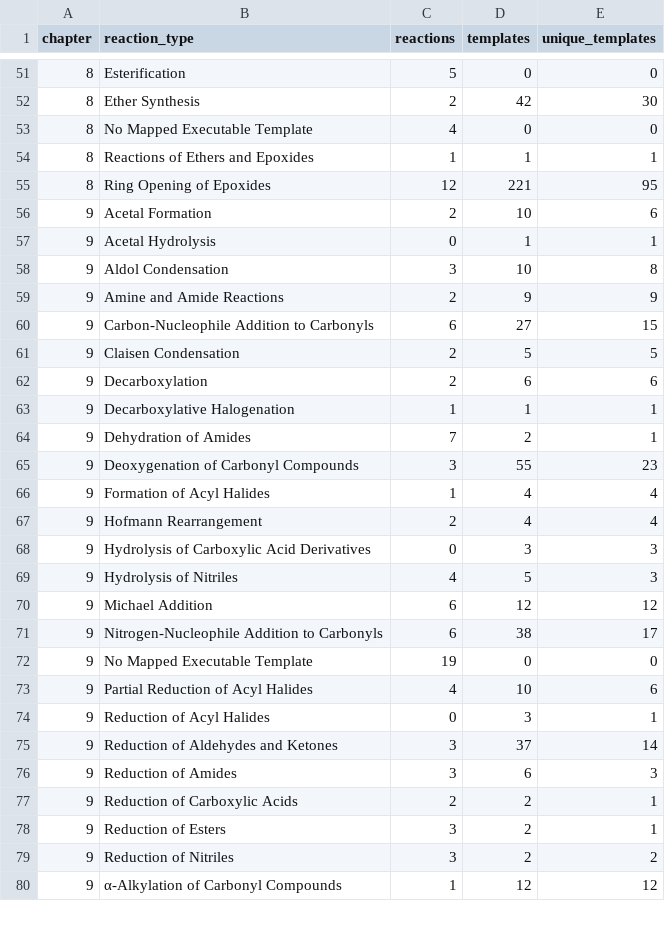
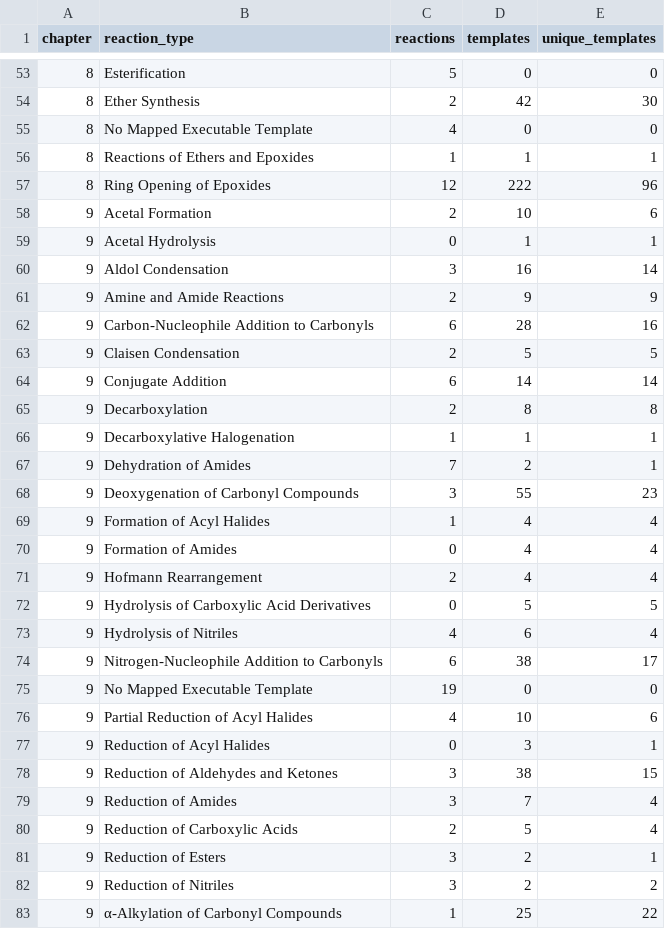
Before and after one commit to wzhstat/SimpRetro4Learn, a CSV file: chapter_single_step/data/chapter_reaction_template_summary.csv, drawn as a sheet; only a part is shown, gaps mark what is left out; the diff covers the shown part only.

```diff
--- a/chapter_single_step/data/chapter_reaction_template_summary.csv
+++ b/chapter_single_step/data/chapter_reaction_template_summary.csv
@@ -54,10 +56,11 @@
 8,Reactions of Ethers and Epoxides,1,1,1
-8,Ring Opening of Epoxides,12,221,95
+8,Ring Opening of Epoxides,12,222,96
 9,Acetal Formation,2,10,6
 9,Acetal Hydrolysis,0,1,1
-9,Aldol Condensation,3,10,8
+9,Aldol Condensation,3,16,14
 9,Amine and Amide Reactions,2,9,9
-9,Carbon-Nucleophile Addition to Carbonyls,6,27,15
+9,Carbon-Nucleophile Addition to Carbonyls,6,28,16
 9,Claisen Condensation,2,5,5
-9,Decarboxylation,2,6,6
+9,Conjugate Addition,6,14,14
+9,Decarboxylation,2,8,8
 9,Decarboxylative Halogenation,1,1,1
@@ -66,6 +69,6 @@
 9,Formation of Acyl Halides,1,4,4
+9,Formation of Amides,0,4,4
 9,Hofmann Rearrangement,2,4,4
-9,Hydrolysis of Carboxylic Acid Derivatives,0,3,3
-9,Hydrolysis of Nitriles,4,5,3
-9,Michael Addition,6,12,12
+9,Hydrolysis of Carboxylic Acid Derivatives,0,5,5
+9,Hydrolysis of Nitriles,4,6,4
 9,Nitrogen-Nucleophile Addition to Carbonyls,6,38,17
@@ -74,7 +77,7 @@
 9,Reduction of Acyl Halides,0,3,1
-9,Reduction of Aldehydes and Ketones,3,37,14
-9,Reduction of Amides,3,6,3
-9,Reduction of Carboxylic Acids,2,2,1
+9,Reduction of Aldehydes and Ketones,3,38,15
+9,Reduction of Amides,3,7,4
+9,Reduction of Carboxylic Acids,2,5,4
 9,Reduction of Esters,3,2,1
 9,Reduction of Nitriles,3,2,2
-9,α-Alkylation of Carbonyl Compounds,1,12,12
+9,α-Alkylation of Carbonyl Compounds,1,25,22
```
Also changed, not shown: 2 added rows and 48 edited cells elsewhere in this file, 8 other files.
